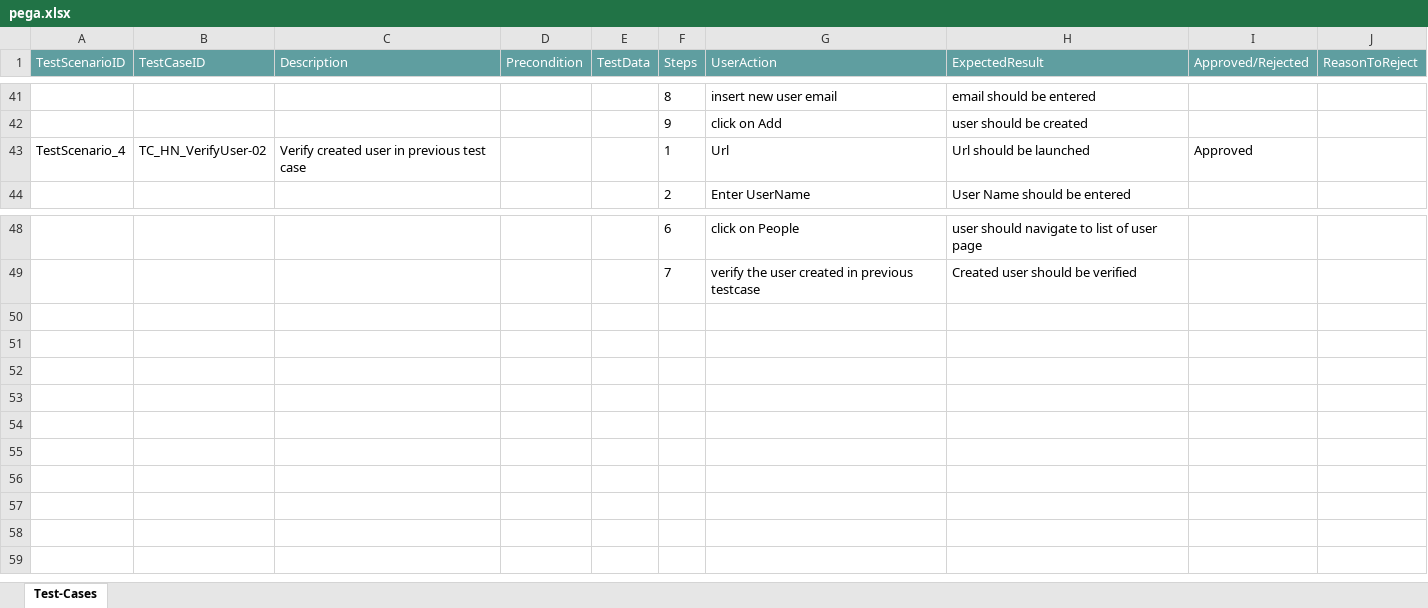
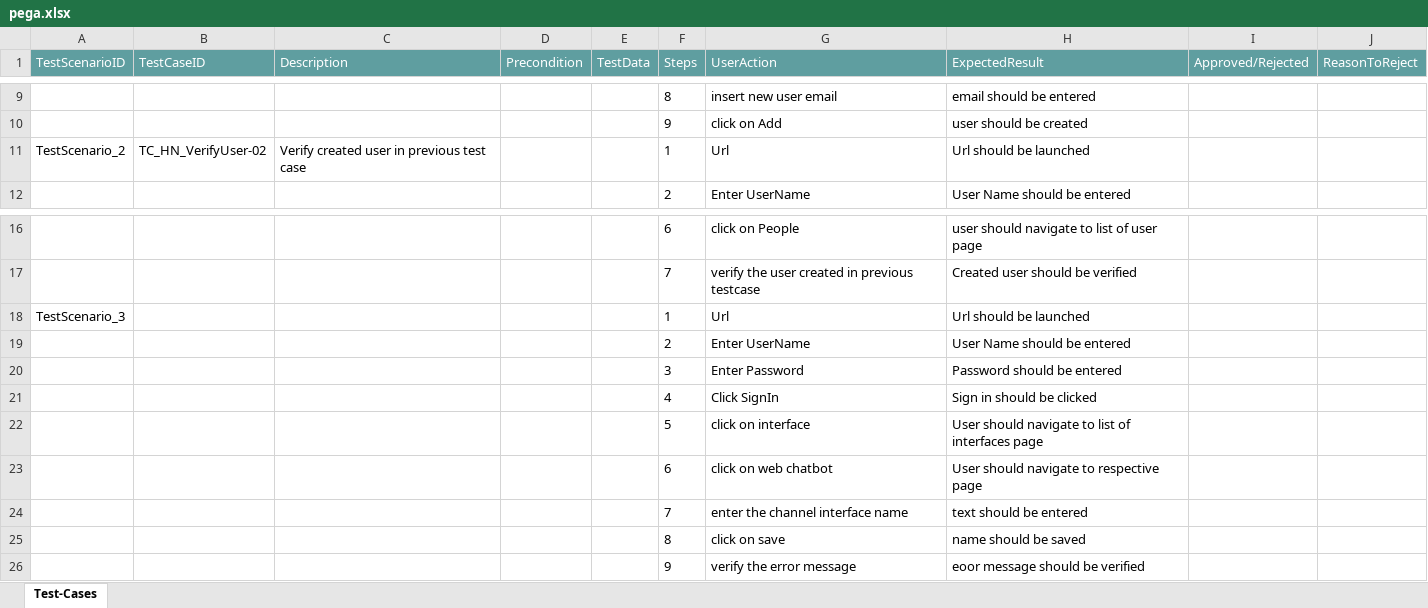
Before and after one commit to ShaikMohamedIrfan/SAP_Hana, an Excel workbook: pega.xlsx, sheet Test-Cases, drawn as a sheet; only a part is shown, gaps mark what is left out; values as stored, in another font and other column widths than the file's, no borders; table styles not drawn; addresses are those after the commit; the diff covers the shown part only; the diff names each change by its address in the sheet, - before the commit and + after, or states it on an @@ line.

Commit message:
Initial Commit for Verification of Test cases

```diff
--- a/pega.xlsx (sheet Test-Cases)
+++ b/pega.xlsx (sheet Test-Cases)
-A11 (TestScenarioID): TestScenario_4
+A11 (TestScenarioID): TestScenario_2
-I11 (Approved/Rejected): Approved
+I11 (Approved/Rejected): (empty)
+row 18: TestScenario_3 |  |  |  |  | 1 | Url | Url should be launched
@@ row 3 moved to row 19: 2 @@
@@ row 4 moved to row 20: 3 @@
@@ row 5 moved to row 21: 4 @@
+row 22:  |  |  |  |  | 5 | click on interface | User should navigate to list of interfaces page
+row 23:  |  |  |  |  | 6 | click on web chatbot | User should navigate to respective page
+row 24:  |  |  |  |  | 7 | enter the channel interface name | text should be entered
+row 25:  |  |  |  |  | 8 | click on save | name should be saved
+row 26:  |  |  |  |  | 9 | verify the error message | eoor message should be verified
```
Also changed, not shown: 29 removed rows and 3 edited cells elsewhere in this sheet.
